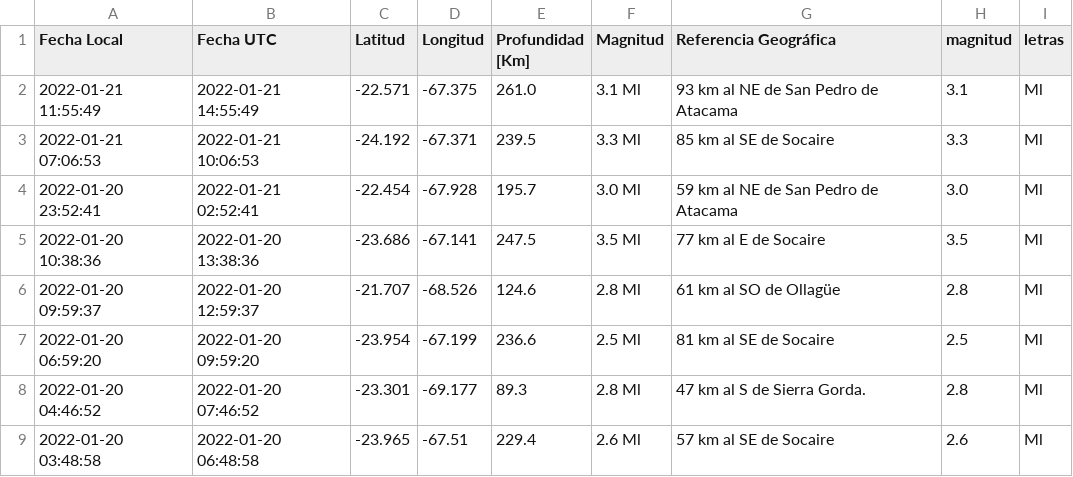
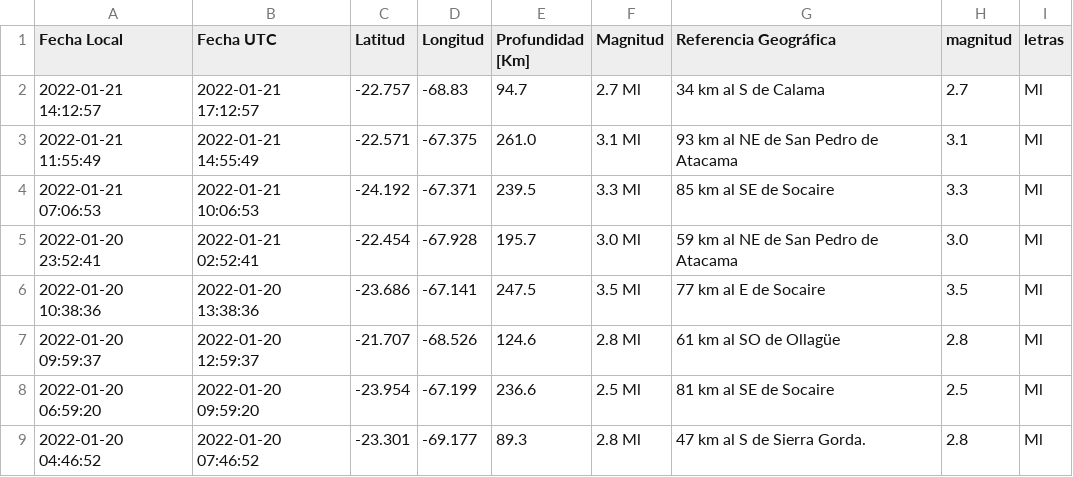
Before and after one commit to brunooviedo/sismos, a CSV file: data2.csv, drawn as a sheet; only a part is shown; the shorter side is filled out with more unchanged rows; the diff names each change by its address in the sheet, - before the commit and + after, or states it on an @@ line.

```diff
--- a/data2.csv
+++ b/data2.csv
+row 2: 2022-01-21 14:12:57 | 2022-01-21 17:12:57 | -22.757 | -68.83 | 94.7 | 2.7 Ml | 34 km al S de Calama | 2.7 | Ml
```
Also changed, not shown: data.csv, 2 other files.
